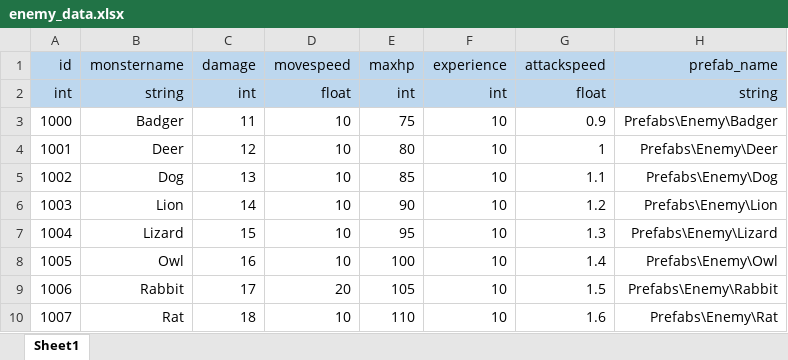
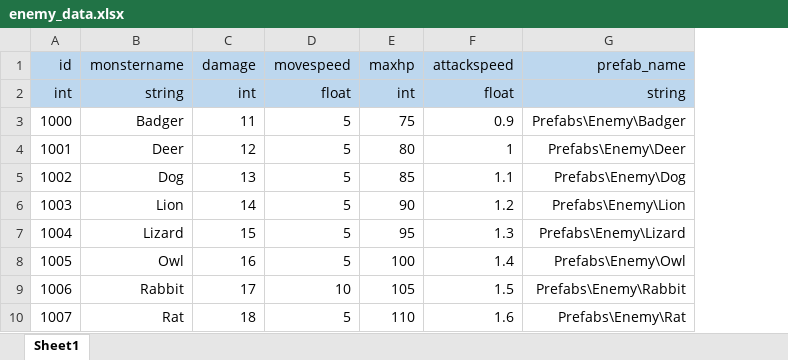
Before and after one commit to starlight97/AnimalRescue, an Excel workbook: Client/Dev/AnimalRescue/Assets/Tables/enemy_data.xlsx, sheet Sheet1, drawn as a sheet; values as stored, in another font and other column widths than the file's, no borders; the diff names each change by its address in the sheet, - before the commit and + after, or states it on an @@ line.

```diff
--- a/Client/Dev/AnimalRescue/Assets/Tables/enemy_data.xlsx (sheet Sheet1)
+++ b/Client/Dev/AnimalRescue/Assets/Tables/enemy_data.xlsx (sheet Sheet1)
-column F (experience), rows 2-10: int | 10 | 10 | 10 | 10 | 10 | 10 | 10 | 10
-D3:D8 (movespeed): 10
+D3:D8 (movespeed): 5
-D9 (movespeed): 20
+D9 (movespeed): 10
-D10 (movespeed): 10
+D10 (movespeed): 5
```
Also changed, not shown: Client/Dev/AnimalRescue/Assets/Tables/weapon_data.xlsx, 16 other files.
